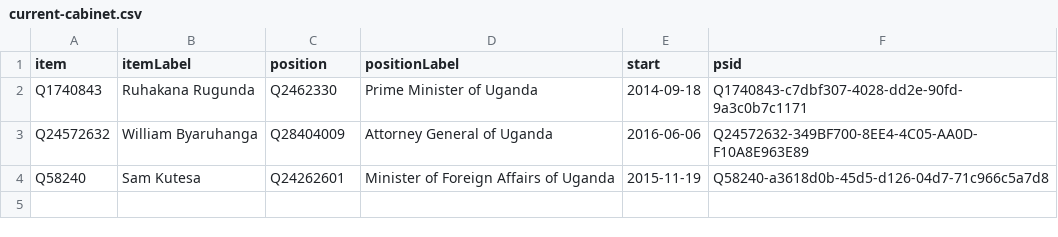
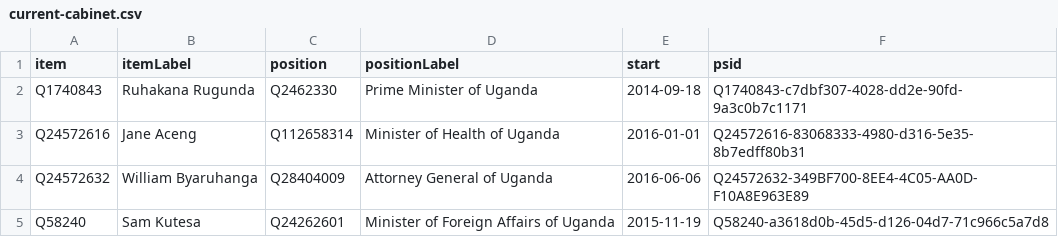
Before and after one commit to every-politician-scrapers/uganda-ministers, a CSV file: wikidata/results/current-cabinet.csv, drawn as a sheet.

Commit message:
Run SPARQL queries

```diff
--- a/wikidata/results/current-cabinet.csv
+++ b/wikidata/results/current-cabinet.csv
@@ -2,2 +2,3 @@ item,itemLabel,position,positionLabel,start,psid
 Q1740843,Ruhakana Rugunda,Q2462330,Prime Minister of Uganda,2014-09-18,Q1740843-c7dbf307-4028-dd2e-90fd-9a3c0b7c1171
+Q24572616,Jane Aceng,Q112658314,Minister of Health of Uganda,2016-01-01,Q24572616-83068333-4980-d316-5e35-8b7edff80b31
 Q24572632,William Byaruhanga,Q28404009,Attorney General of Uganda,2016-06-06,Q24572632-349BF700-8EE4-4C05-AA0D-F10A8E963E89
```
